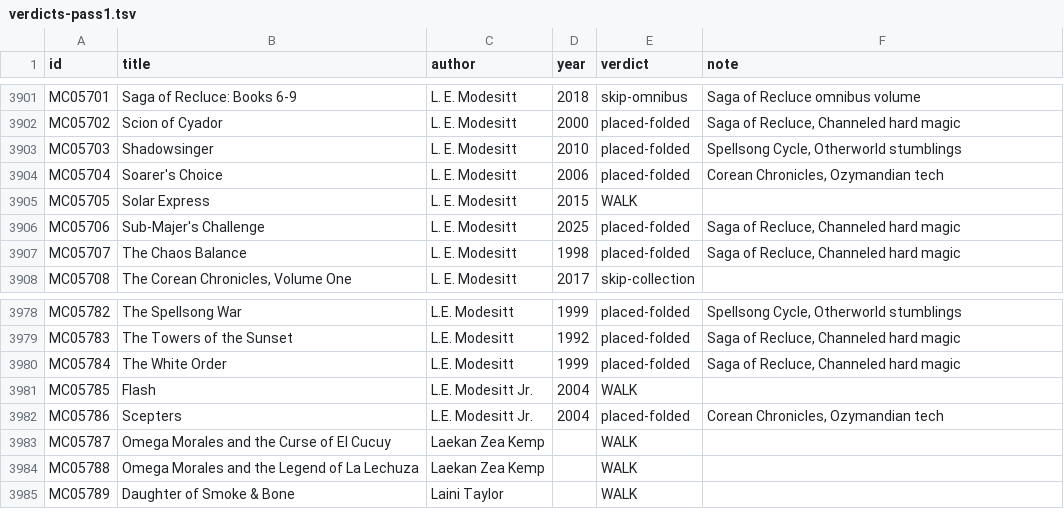
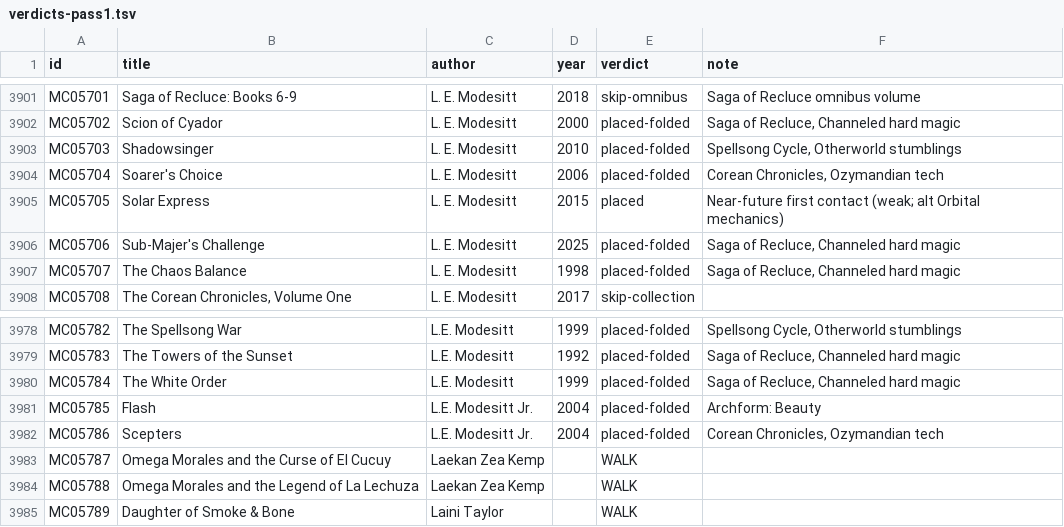
Before and after one commit to GuSoder/sff-taxonomy-browser, a TSV file: taxonomy-shadow/2026-10-ten-k-walk-v5/sweep/verdicts-pass1.tsv, drawn as a sheet; only a part is shown, gaps mark what is left out; the diff covers the shown part only.

Commit message:
Modesitt intake: Archform, One-Eyed Man, Empress, Eternity Artifact, Gravity Dreams, Haze, Solar Express, Ghost books, Grand Illusion

```diff
--- a/taxonomy-shadow/2026-10-ten-k-walk-v5/sweep/verdicts-pass1.tsv
+++ b/taxonomy-shadow/2026-10-ten-k-walk-v5/sweep/verdicts-pass1.tsv
@@ -3904,3 +3904,3 @@ MC05703	Shadowsinger	L. E. Modesitt	2010	placed-folded	Spellsong Cycle, Otherwor
 MC05704	Soarer's Choice	L. E. Modesitt	2006	placed-folded	Corean Chronicles, Ozymandian tech
-MC05705	Solar Express	L. E. Modesitt	2015	WALK	
+MC05705	Solar Express	L. E. Modesitt	2015	placed	Near-future first contact (weak; alt Orbital mechanics)
 MC05706	Sub-Majer's Challenge	L. E. Modesitt	2025	placed-folded	Saga of Recluce, Channeled hard magic
@@ -3980,3 +3980,3 @@ MC05783	The Towers of the Sunset	L.E. Modesitt	1992	placed-folded	Saga of Recluc
 MC05784	The White Order	L.E. Modesitt	1999	placed-folded	Saga of Recluce, Channeled hard magic
-MC05785	Flash	L.E. Modesitt Jr.	2004	WALK	
+MC05785	Flash	L.E. Modesitt Jr.	2004	placed-folded	Archform: Beauty
 MC05786	Scepters	L.E. Modesitt Jr.	2004	placed-folded	Corean Chronicles, Ozymandian tech
```
Also changed, not shown: 46 edited cells elsewhere in this file, 21 other files.
